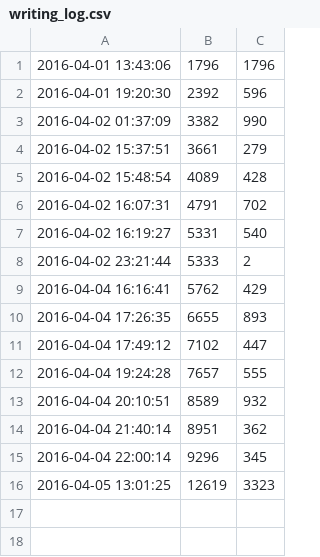
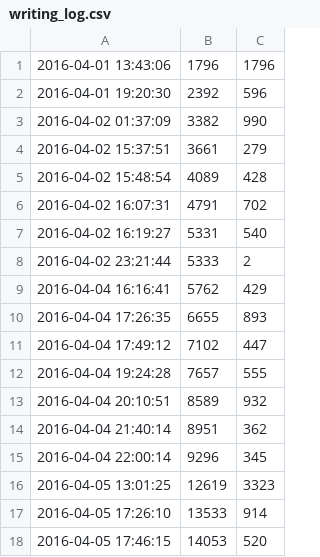
Before and after one commit to ajs-voices/clandestine-providence-ascendant-1, a CSV file: writing_log.csv, drawn as a sheet.

```diff
--- a/writing_log.csv
+++ b/writing_log.csv
@@ -16 +16,3 @@
 2016-04-05 13:01:25,12619,3323
+2016-04-05 17:26:10,13533,914
+2016-04-05 17:46:15,14053,520
```
Also changed, not shown: 2 other files.
